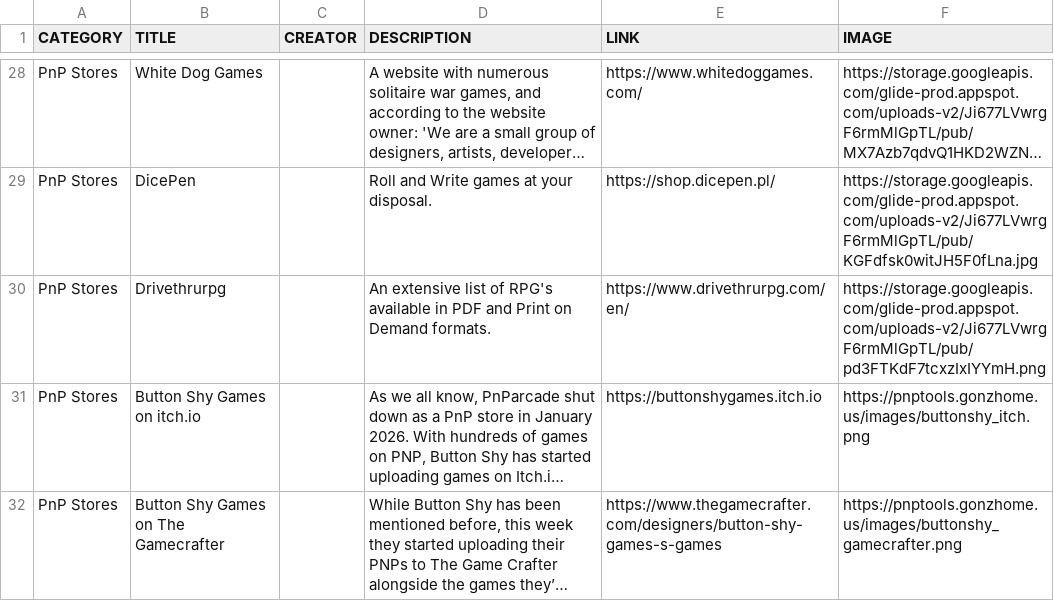
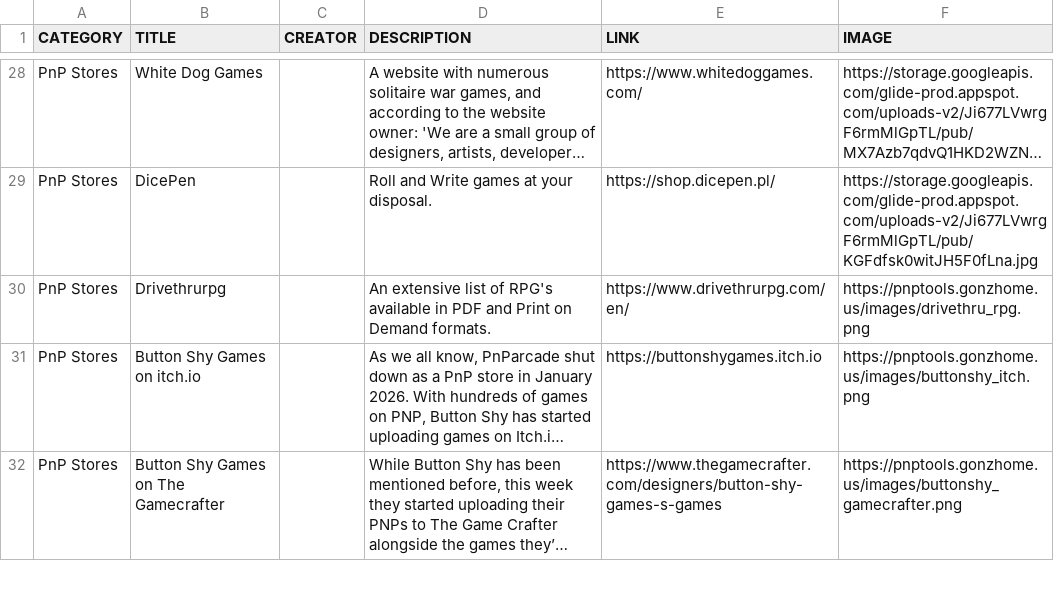
Before and after one commit to mgonzalvez/pnptools, a CSV file: data/resources.csv, drawn as a sheet; only a part is shown, gaps mark what is left out; long unchanged cells end in …; the diff names each change by its address in the sheet, - before the commit and + after, or states it on an @@ line.

Commit message:
chore: sync resources.csv from Google Sheets

```diff
--- a/data/resources.csv
+++ b/data/resources.csv
-F30 (IMAGE): https://storage.googleapis.com/glide-prod.appspot.com/uploads-v2/Ji677LVwrgF6rmMlGpTL/pub/pd3FTKdF7tcxzIxIYYmH.png
+F30 (IMAGE): https://pnptools.gonzhome.us/images/drivethru_rpg.png
```
